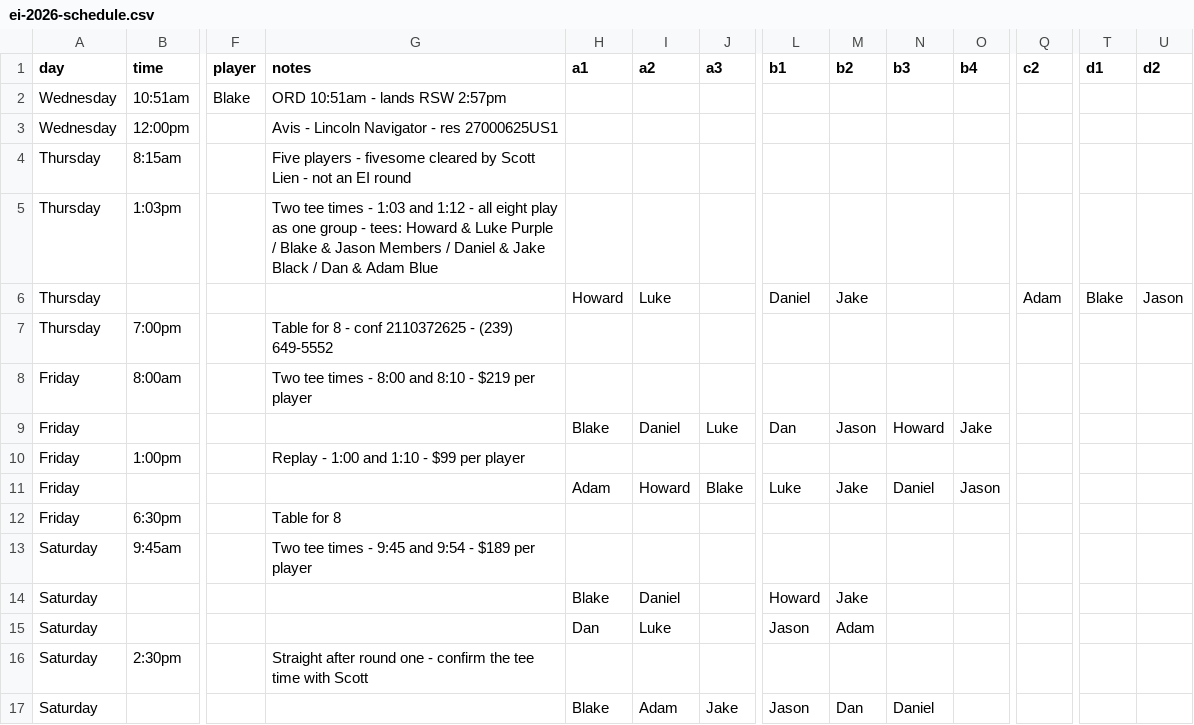
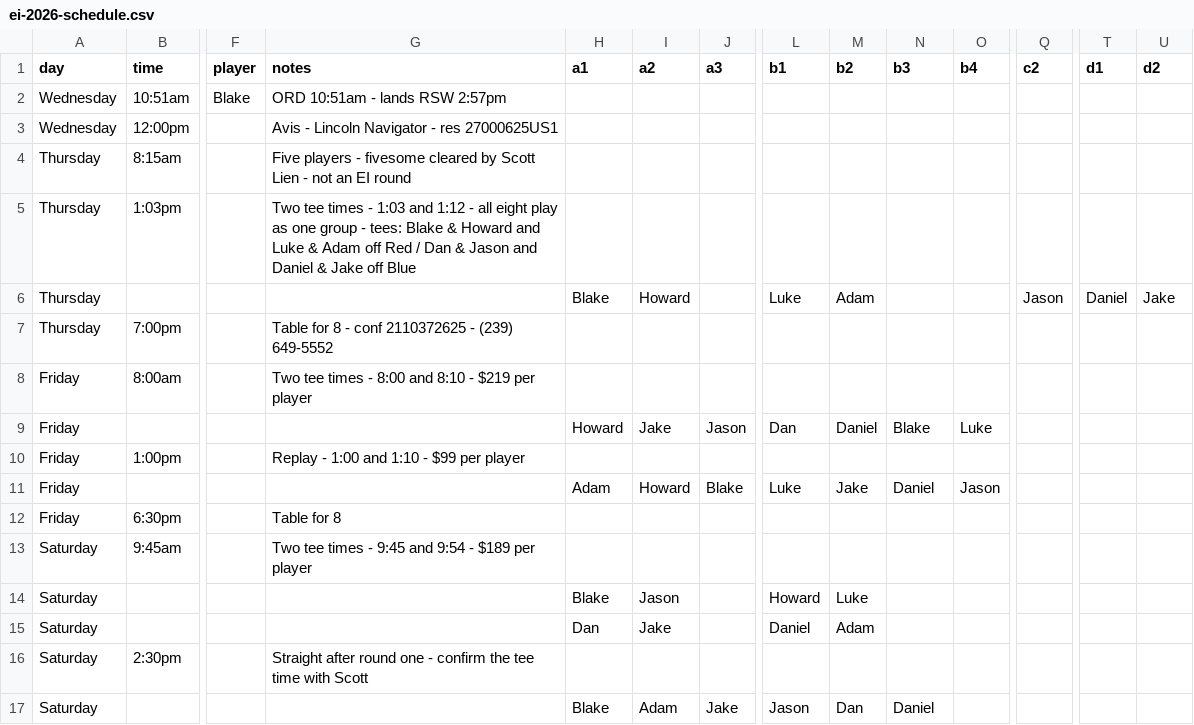
Before and after one commit to bjeisenberg11/Ei-app, a CSV file: ei-2026-schedule.csv, drawn as a sheet; only a part is shown, gaps mark what is left out; the diff names each change by its address in the sheet, - before the commit and + after, or states it on an @@ line.

```diff
--- a/ei-2026-schedule.csv
+++ b/ei-2026-schedule.csv
-G5 (notes): …- tees: Howard & Luke Purple / Blake & Jason Members / Daniel & Jake Black / Dan & Adam Blue
+G5 (notes): …- tees: Blake & Howard and Luke & Adam off Red / Dan & Jason and Daniel & Jake off Blue
-H6 (a1): Howard
+H6 (a1): Blake
-I6 (a2): Luke
+I6 (a2): Howard
-L6 (b1): Daniel
+L6 (b1): Luke
-M6 (b2): Jake
+M6 (b2): Adam
-Q6 (c2): Adam
+Q6 (c2): Jason
-T6 (d1): Blake
+T6 (d1): Daniel
-U6 (d2): Jason
+U6 (d2): Jake
-H9 (a1): Blake
+H9 (a1): Howard
-I9 (a2): Daniel
+I9 (a2): Jake
-J9 (a3): Luke
+J9 (a3): Jason
-M9 (b2): Jason
+M9 (b2): Daniel
-N9 (b3): Howard
+N9 (b3): Blake
-O9 (b4): Jake
+O9 (b4): Luke
-I14 (a2): Daniel
+I14 (a2): Jason
-M14 (b2): Jake
+M14 (b2): Luke
-I15 (a2): Luke
+I15 (a2): Jake
-L15 (b1): Jason
+L15 (b1): Daniel
```
